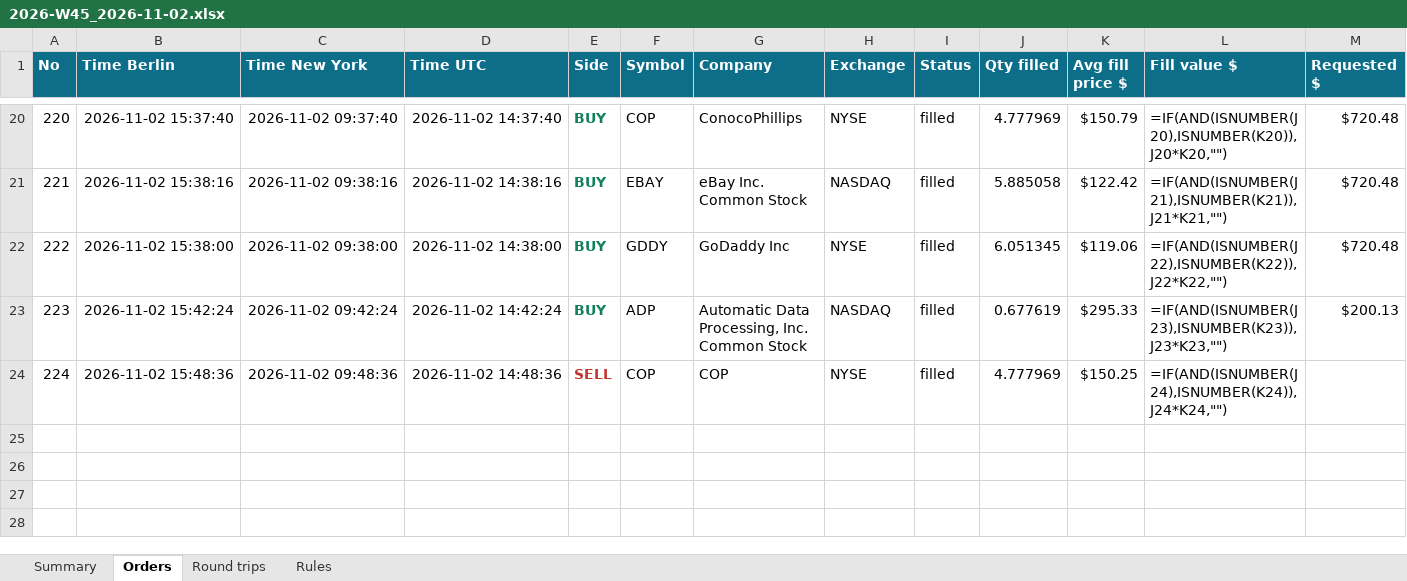
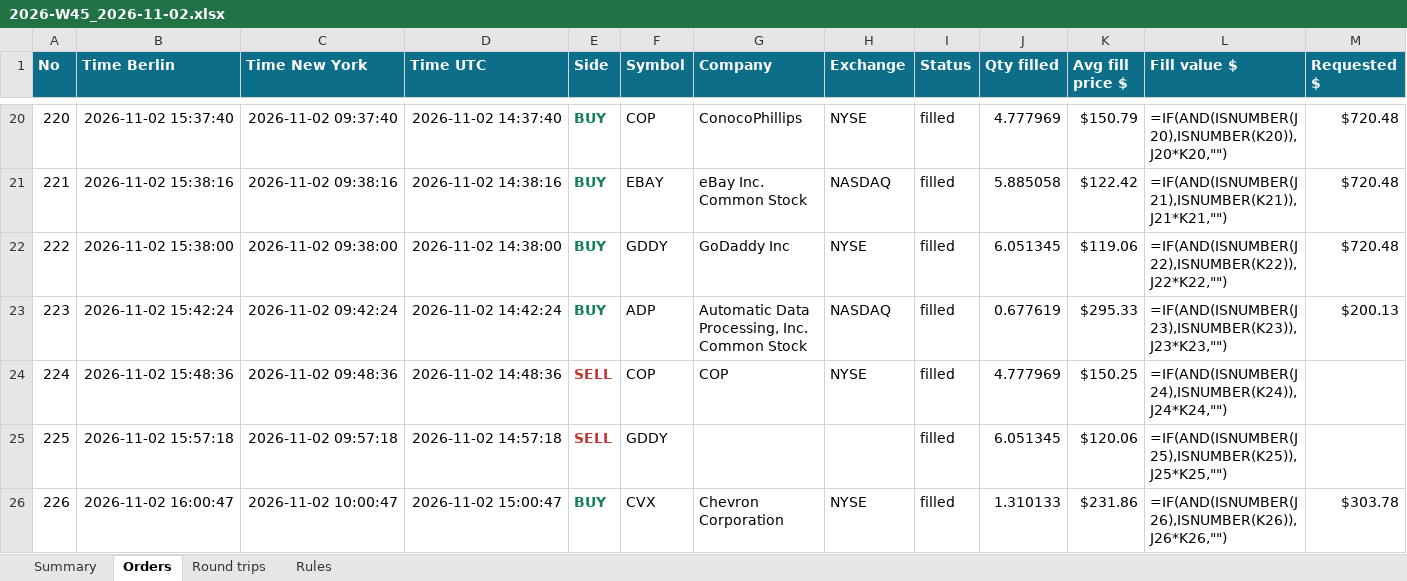
Before and after one commit to minto2196/my-claude-trade, an Excel workbook: trade-records/excel/2026-W45_2026-11-02.xlsx, sheet Orders, drawn as a sheet; only a part is shown, gaps mark what is left out; values as stored, in another font and other column widths than the file's, no borders; formulas without a stored value are shown as written; table styles not drawn; rows hold the shown columns only; the diff names each change by its address in the sheet, - before the commit and + after, or states it on an @@ line.

Commit message:
records: 2026-11-02 15:00 UTC

```diff
--- a/trade-records/excel/2026-W45_2026-11-02.xlsx (sheet Orders)
+++ b/trade-records/excel/2026-W45_2026-11-02.xlsx (sheet Orders)
+row 25: 225 | 2026-11-02 15:57:18 | 2026-11-02 09:57:18 | 2026-11-02 14:57:18 | SELL | GDDY |  |  | filled | 6.051345 | $120.06 | =IF(AND(ISNUMBER(J25),ISNUMBER(K25)),J25*K25,"")
+row 26: 226 | 2026-11-02 16:00:47 | 2026-11-02 10:00:47 | 2026-11-02 15:00:47 | BUY | CVX | Chevron Corporation | NYSE | filled | 1.310133 | $231.86 | =IF(AND(ISNUMBER(J26),ISNUMBER(K26)),J26*K26,"") | $303.78
```
Also changed, not shown: sheet Round trips, sheet Summary, 4 other files.
